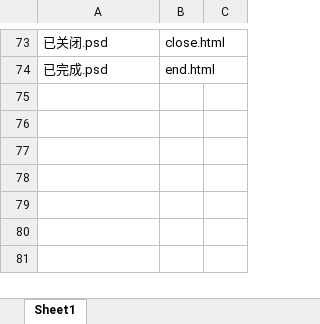
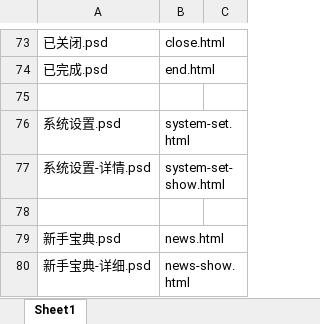
Before and after one commit to lilinchun1/weidai2.0, an Excel workbook: 页面对照表.xlsx, sheet Sheet1, drawn as a sheet; only a part is shown, gaps mark what is left out; values as stored, in another font and other column widths than the file's, no borders; the diff names each change by its address in the sheet, - before the commit and + after, or states it on an @@ line.

```diff
--- a/页面对照表.xlsx (sheet Sheet1)
+++ b/页面对照表.xlsx (sheet Sheet1)
+row 75: (empty)
+row 76: 系统设置.psd | system-set.html
+row 77: 系统设置-详情.psd | system-set-show.html
+row 78: (empty)
+row 79: 新手宝典.psd | news.html
+row 80: 新手宝典-详细.psd | news-show.html
```
Also changed, not shown: 12 other files.
